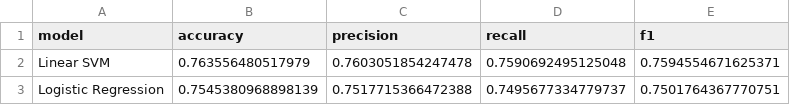
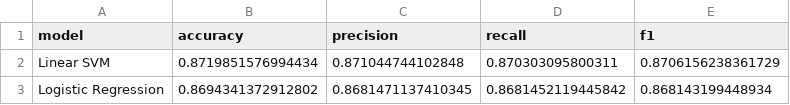
Before and after one commit to ahmedume/Sentiment-Analysis, a CSV file: reports/model_comparison.csv, drawn as a sheet.

Commit message:
feat: model improvement, comparison section, remove navbar

```diff
--- a/reports/model_comparison.csv
+++ b/reports/model_comparison.csv
@@ -1,3 +1,3 @@
 model,accuracy,precision,recall,f1
-Linear SVM,0.763556480517979,0.7603051854247478,0.7590692495125048,0.7594554671625371
-Logistic Regression,0.7545380968898139,0.7517715366472388,0.7495677334779737,0.7501764367770751
+Linear SVM,0.8719851576994434,0.871044744102848,0.870303095800311,0.8706156238361729
+Logistic Regression,0.8694341372912802,0.8681471137410345,0.8681452119445842,0.868143199448934
```
Also changed, not shown: 23 other files.
